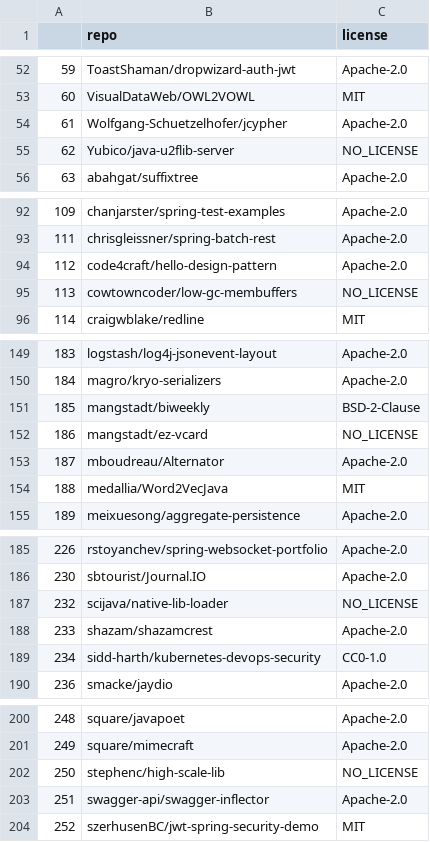
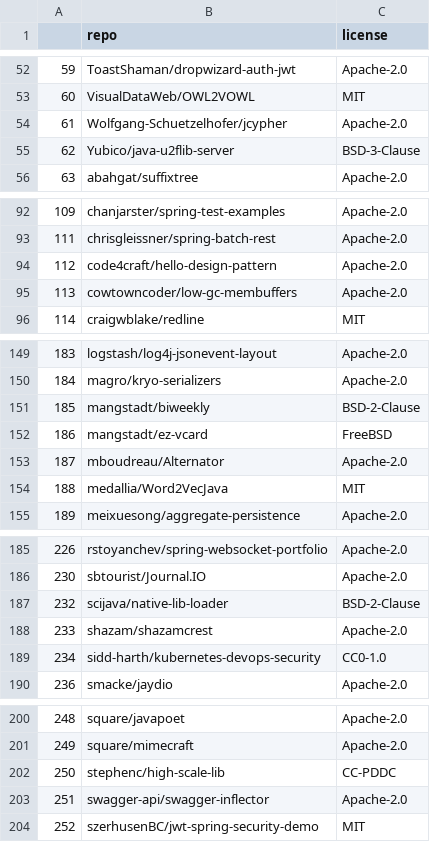
Before and after one commit to mrcabbage972/freshbrew, a CSV file: data/migration_datasets/permissive.csv, drawn as a sheet; only a part is shown, gaps mark what is left out; the diff covers the shown part only.

Commit message:
fixing licenses

```diff
--- a/data/migration_datasets/permissive.csv
+++ b/data/migration_datasets/permissive.csv
@@ -54,3 +54,3 @@
 61,Wolfgang-Schuetzelhofer/jcypher,Apache-2.0
-62,Yubico/java-u2flib-server,NO_LICENSE
+62,Yubico/java-u2flib-server,BSD-3-Clause
 63,abahgat/suffixtree,Apache-2.0
@@ -94,3 +94,3 @@
 112,code4craft/hello-design-pattern,Apache-2.0
-113,cowtowncoder/low-gc-membuffers,NO_LICENSE
+113,cowtowncoder/low-gc-membuffers,Apache-2.0
 114,craigwblake/redline,MIT
@@ -151,3 +151,3 @@
 185,mangstadt/biweekly,BSD-2-Clause
-186,mangstadt/ez-vcard,NO_LICENSE
+186,mangstadt/ez-vcard,FreeBSD
 187,mboudreau/Alternator,Apache-2.0
@@ -186,3 +186,3 @@
 230,sbtourist/Journal.IO,Apache-2.0
-232,scijava/native-lib-loader,NO_LICENSE
+232,scijava/native-lib-loader,BSD-2-Clause
 233,shazam/shazamcrest,Apache-2.0
@@ -201,3 +201,3 @@
 249,square/mimecraft,Apache-2.0
-250,stephenc/high-scale-lib,NO_LICENSE
+250,stephenc/high-scale-lib,CC-PDDC
 251,swagger-api/swagger-inflector,Apache-2.0
```
Also changed, not shown: 1 edited cell elsewhere in this file.
